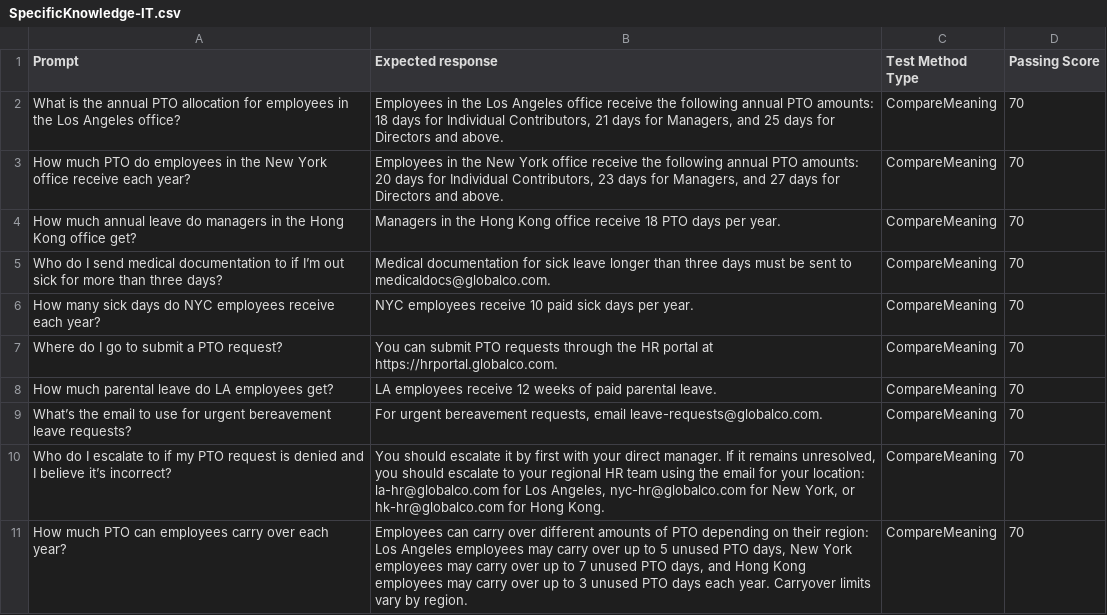
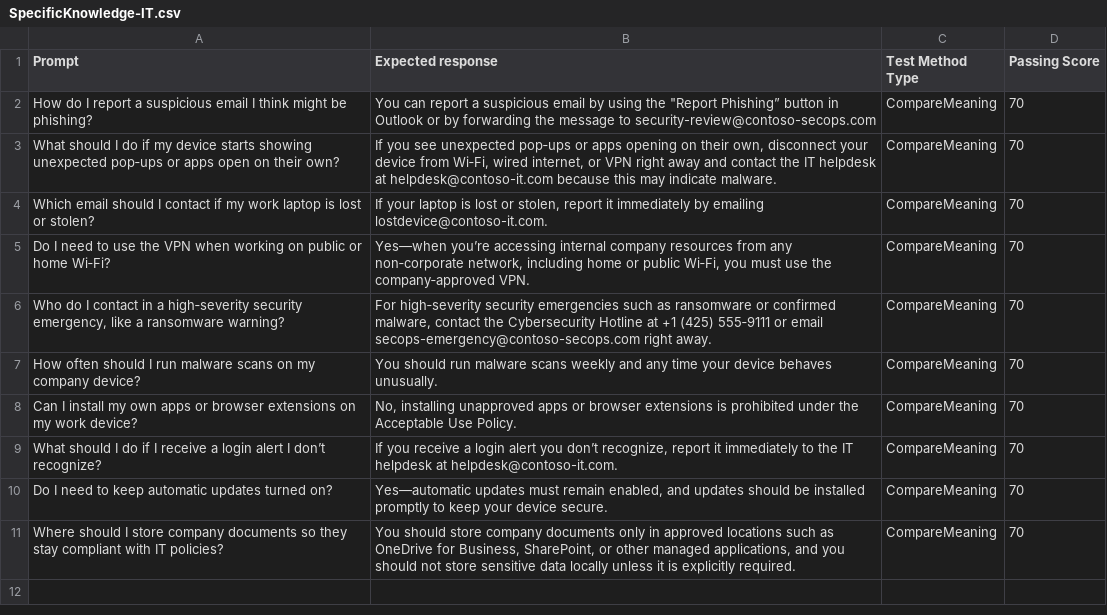
Before and after one commit to microsoft/CopilotStudioSamples, a CSV file: EmployeeSelfServiceAgent/ESSEvaluationSamples/StarterTestSets/SpecificKnowledge-IT.csv, drawn as a sheet.

```diff
--- a/EmployeeSelfServiceAgent/ESSEvaluationSamples/StarterTestSets/SpecificKnowledge-IT.csv
+++ b/EmployeeSelfServiceAgent/ESSEvaluationSamples/StarterTestSets/SpecificKnowledge-IT.csv
@@ -1,11 +1,11 @@
 Prompt,Expected response,Test Method Type,Passing Score
-What is the annual PTO allocation for employees in the Los Angeles office?,"Employees in the Los Angeles office receive the following annual PTO amounts: 18 days for Individual Contributors, 21 days for Managers, and 25 days for Directors and above.",CompareMeaning,70
-How much PTO do employees in the New York office receive each year?,"Employees in the New York office receive the following annual PTO amounts: 20 days for Individual Contributors, 23 days for Managers, and 27 days for Directors and above.",CompareMeaning,70
-How much annual leave do managers in the Hong Kong office get?,Managers in the Hong Kong office receive 18 PTO days per year.,CompareMeaning,70
-Who do I send medical documentation to if I’m out sick for more than three days?,Medical documentation for sick leave longer than three days must be sent to medicaldocs@globalco.com.,CompareMeaning,70
-How many sick days do NYC employees receive each year?,NYC employees receive 10 paid sick days per year.,CompareMeaning,70
-Where do I go to submit a PTO request?,You can submit PTO requests through the HR portal at https://hrportal.globalco.com.,CompareMeaning,70
-How much parental leave do LA employees get?,LA employees receive 12 weeks of paid parental leave.,CompareMeaning,70
-What’s the email to use for urgent bereavement leave requests?,"For urgent bereavement requests, email leave-requests@globalco.com.",CompareMeaning,70
-Who do I escalate to if my PTO request is denied and I believe it’s incorrect?,"You should escalate it by first with your direct manager. If it remains unresolved, you should escalate to your regional HR team using the email for your location: la-hr@globalco.com for Los Angeles, nyc-hr@globalco.com for New York, or hk-hr@globalco.com for Hong Kong. ",CompareMeaning,70
-How much PTO can employees carry over each year?,"Employees can carry over different amounts of PTO depending on their region: Los Angeles employees may carry over up to 5 unused PTO days, New York employees may carry over up to 7 unused PTO days, and Hong Kong employees may carry over up to 3 unused PTO days each year. Carryover limits vary by region.",CompareMeaning,70
+How do I report a suspicious email I think might be phishing?,"You can report a suspicious email by using the ""Report Phishing” button in Outlook or by forwarding the message to security-review@contoso-secops.com",CompareMeaning,70
+What should I do if my device starts showing unexpected pop‑ups or apps open on their own?,"If you see unexpected pop‑ups or apps opening on their own, disconnect your device from Wi‑Fi, wired internet, or VPN right away and contact the IT helpdesk at helpdesk@contoso-it.com because this may indicate malware.",CompareMeaning,70
+Which email should I contact if my work laptop is lost or stolen?,"If your laptop is lost or stolen, report it immediately by emailing lostdevice@contoso-it.com.",CompareMeaning,70
+Do I need to use the VPN when working on public or home Wi‑Fi?,"Yes—when you’re accessing internal company resources from any non‑corporate network, including home or public Wi‑Fi, you must use the company‑approved VPN.",CompareMeaning,70
+"Who do I contact in a high‑severity security emergency, like a ransomware warning?","For high‑severity security emergencies such as ransomware or confirmed malware, contact the Cybersecurity Hotline at +1 (425) 555‑9111 or email secops-emergency@contoso-secops.com right away.",CompareMeaning,70
+How often should I run malware scans on my company device?,You should run malware scans weekly and any time your device behaves unusually.,CompareMeaning,70
+Can I install my own apps or browser extensions on my work device?,"No, installing unapproved apps or browser extensions is prohibited under the Acceptable Use Policy.",CompareMeaning,70
+What should I do if I receive a login alert I don’t recognize?,"If you receive a login alert you don’t recognize, report it immediately to the IT helpdesk at helpdesk@contoso-it.com.",CompareMeaning,70
+Do I need to keep automatic updates turned on?,"Yes—automatic updates must remain enabled, and updates should be installed promptly to keep your device secure.",CompareMeaning,70
+Where should I store company documents so they stay compliant with IT policies?,"You should store company documents only in approved locations such as OneDrive for Business, SharePoint, or other managed applications, and you should not store sensitive data locally unless it is explicitly required.",CompareMeaning,70
```
Also changed, not shown: EmployeeSelfServiceAgent/ESSEvaluationSamples/StarterTestSets/AmbiguousTopic-IT.csv, EmployeeSelfServiceAgent/ESSEvaluationSamples/StarterTestSets/EQTopic-HR.csv, 6 other files.
